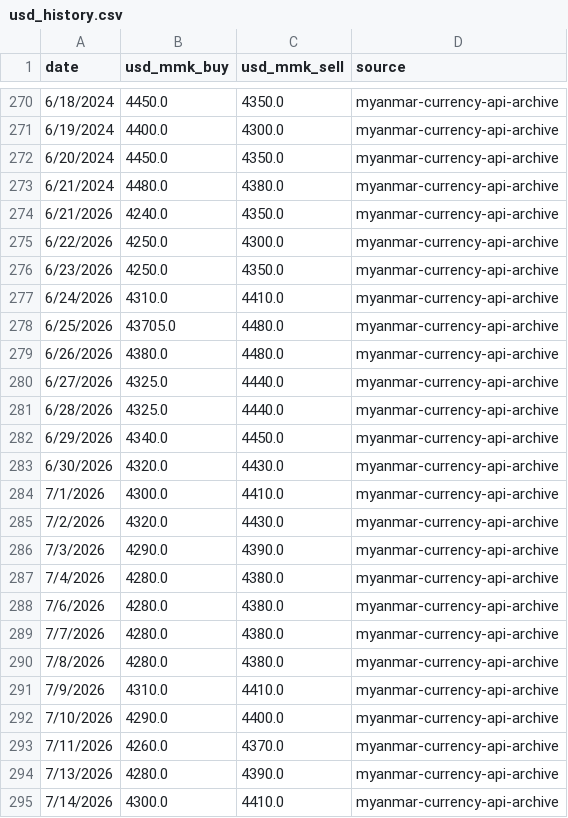
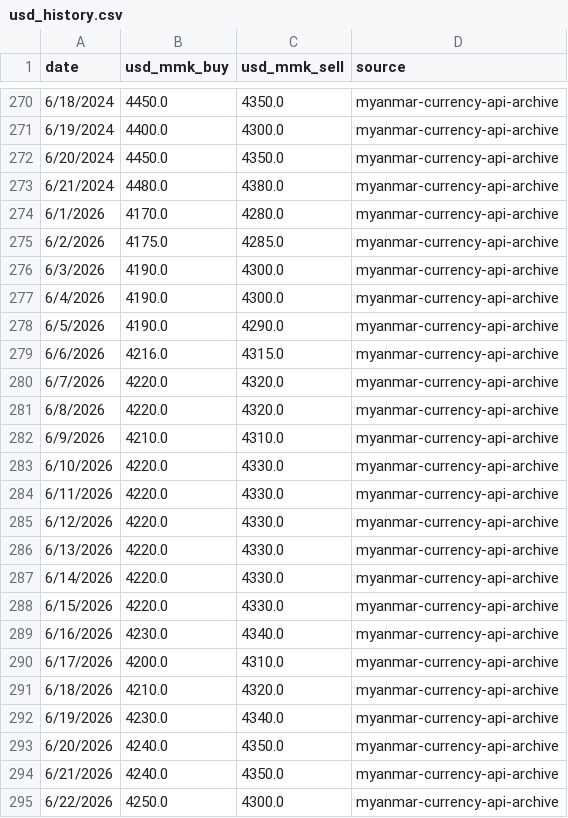
Before and after one commit to Whitey999/tracker, a CSV file: usd_history.csv, drawn as a sheet; only a part is shown, gaps mark what is left out; the shorter side is filled out with more unchanged rows.

Commit message:
usd_history.csv

```diff
--- a/usd_history.csv
+++ b/usd_history.csv
@@ -273,2 +273,22 @@ date,usd_mmk_buy,usd_mmk_sell,source
 6/21/2024,4480.0,4380.0,myanmar-currency-api-archive
+6/1/2026,4170.0,4280.0,myanmar-currency-api-archive
+6/2/2026,4175.0,4285.0,myanmar-currency-api-archive
+6/3/2026,4190.0,4300.0,myanmar-currency-api-archive
+6/4/2026,4190.0,4300.0,myanmar-currency-api-archive
+6/5/2026,4190.0,4290.0,myanmar-currency-api-archive
+6/6/2026,4216.0,4315.0,myanmar-currency-api-archive
+6/7/2026,4220.0,4320.0,myanmar-currency-api-archive
+6/8/2026,4220.0,4320.0,myanmar-currency-api-archive
+6/9/2026,4210.0,4310.0,myanmar-currency-api-archive
+6/10/2026,4220.0,4330.0,myanmar-currency-api-archive
+6/11/2026,4220.0,4330.0,myanmar-currency-api-archive
+6/12/2026,4220.0,4330.0,myanmar-currency-api-archive
+6/13/2026,4220.0,4330.0,myanmar-currency-api-archive
+6/14/2026,4220.0,4330.0,myanmar-currency-api-archive
+6/15/2026,4220.0,4330.0,myanmar-currency-api-archive
+6/16/2026,4230.0,4340.0,myanmar-currency-api-archive
+6/17/2026,4200.0,4310.0,myanmar-currency-api-archive
+6/18/2026,4210.0,4320.0,myanmar-currency-api-archive
+6/19/2026,4230.0,4340.0,myanmar-currency-api-archive
+6/20/2026,4240.0,4350.0,myanmar-currency-api-archive
 6/21/2026,4240.0,4350.0,myanmar-currency-api-archive
```
